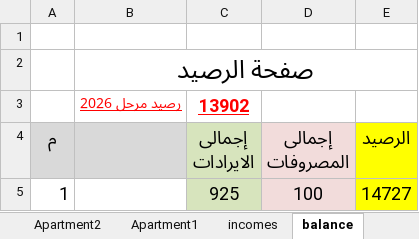
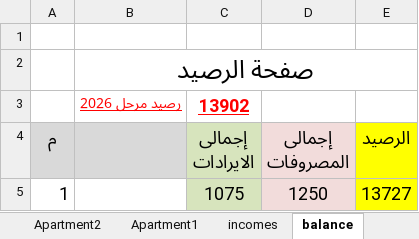
Before and after one commit to wmaa64/syana2024, an Excel workbook: Book2026.xlsx, sheet balance, drawn as a sheet; values as stored, in another font and other column widths than the file's, no borders; removed rows and columns are numbered as before the commit, all else as after; the diff names each change by its address in the sheet, - before the commit and + after, or states it on an @@ line.

```diff
--- a/Book2026.xlsx (sheet balance)
+++ b/Book2026.xlsx (sheet balance)
-row 5: 1 |  | 925 | 100 | 14727
+row 5: 1 |  | 1075 | 1250 | 13727
```
Also changed, not shown: sheet outcomes, sheet incomes, sheet Apartment1, sheet payments, sheet Monthly_payments, charts or pictures.
